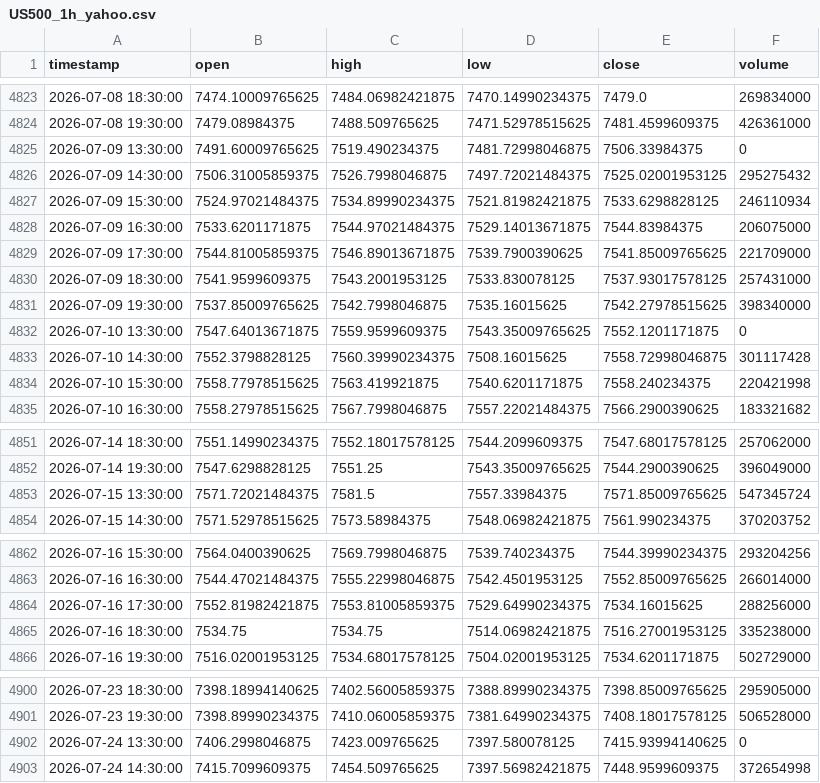
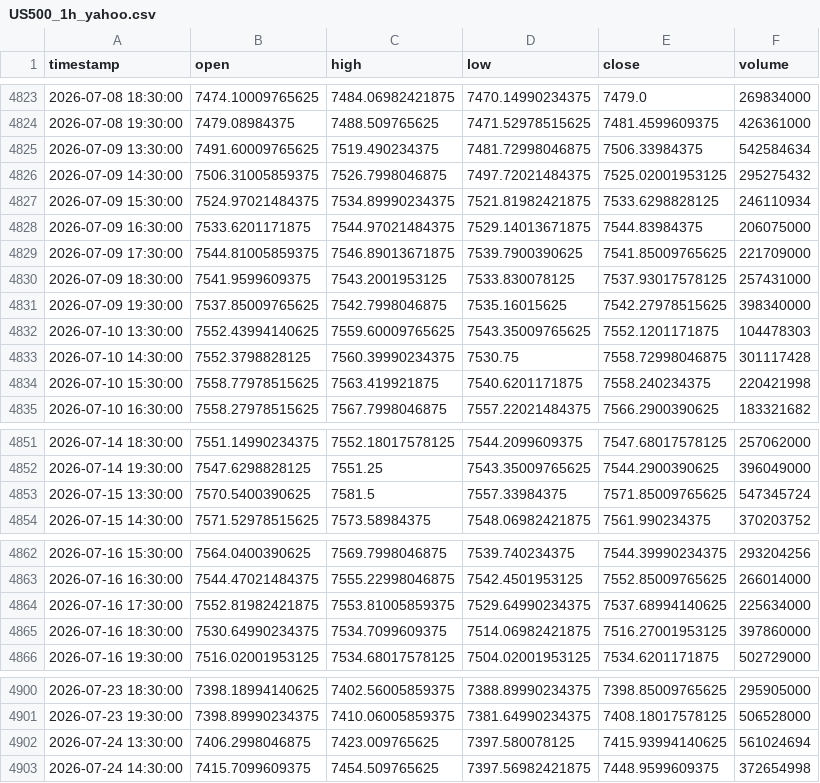
Before and after one commit to NeefPoom/Tradingstrategy01, a CSV file: data/prices/US500_1h_yahoo.csv, drawn as a sheet; only a part is shown, gaps mark what is left out; the diff covers the shown part only.

```diff
--- a/data/prices/US500_1h_yahoo.csv
+++ b/data/prices/US500_1h_yahoo.csv
@@ -4824,3 +4824,3 @@ timestamp,open,high,low,close,volume
 2026-07-08 19:30:00,7479.08984375,7488.509765625,7471.52978515625,7481.4599609375,426361000
-2026-07-09 13:30:00,7491.60009765625,7519.490234375,7481.72998046875,7506.33984375,0
+2026-07-09 13:30:00,7491.60009765625,7519.490234375,7481.72998046875,7506.33984375,542584634
 2026-07-09 14:30:00,7506.31005859375,7526.7998046875,7497.72021484375,7525.02001953125,295275432
@@ -4831,4 +4831,4 @@ timestamp,open,high,low,close,volume
 2026-07-09 19:30:00,7537.85009765625,7542.7998046875,7535.16015625,7542.27978515625,398340000
-2026-07-10 13:30:00,7547.64013671875,7559.9599609375,7543.35009765625,7552.1201171875,0
-2026-07-10 14:30:00,7552.3798828125,7560.39990234375,7508.16015625,7558.72998046875,301117428
+2026-07-10 13:30:00,7552.43994140625,7559.60009765625,7543.35009765625,7552.1201171875,104478303
+2026-07-10 14:30:00,7552.3798828125,7560.39990234375,7530.75,7558.72998046875,301117428
 2026-07-10 15:30:00,7558.77978515625,7563.419921875,7540.6201171875,7558.240234375,220421998
@@ -4852,3 +4852,3 @@ timestamp,open,high,low,close,volume
 2026-07-14 19:30:00,7547.6298828125,7551.25,7543.35009765625,7544.2900390625,396049000
-2026-07-15 13:30:00,7571.72021484375,7581.5,7557.33984375,7571.85009765625,547345724
+2026-07-15 13:30:00,7570.5400390625,7581.5,7557.33984375,7571.85009765625,547345724
 2026-07-15 14:30:00,7571.52978515625,7573.58984375,7548.06982421875,7561.990234375,370203752
@@ -4863,4 +4863,4 @@ timestamp,open,high,low,close,volume
 2026-07-16 16:30:00,7544.47021484375,7555.22998046875,7542.4501953125,7552.85009765625,266014000
-2026-07-16 17:30:00,7552.81982421875,7553.81005859375,7529.64990234375,7534.16015625,288256000
-2026-07-16 18:30:00,7534.75,7534.75,7514.06982421875,7516.27001953125,335238000
+2026-07-16 17:30:00,7552.81982421875,7553.81005859375,7529.64990234375,7537.68994140625,225634000
+2026-07-16 18:30:00,7530.64990234375,7534.7099609375,7514.06982421875,7516.27001953125,397860000
 2026-07-16 19:30:00,7516.02001953125,7534.68017578125,7504.02001953125,7534.6201171875,502729000
@@ -4901,3 +4901,3 @@ timestamp,open,high,low,close,volume
 2026-07-23 19:30:00,7398.89990234375,7410.06005859375,7381.64990234375,7408.18017578125,506528000
-2026-07-24 13:30:00,7406.2998046875,7423.009765625,7397.580078125,7415.93994140625,0
+2026-07-24 13:30:00,7406.2998046875,7423.009765625,7397.580078125,7415.93994140625,561024694
 2026-07-24 14:30:00,7415.7099609375,7454.509765625,7397.56982421875,7448.9599609375,372654998
```
Also changed, not shown: 8 edited cells elsewhere in this file, data/prices/EU50_1h_yahoo.csv, data/prices/FRA40_1h_yahoo.csv, 57 other files.
